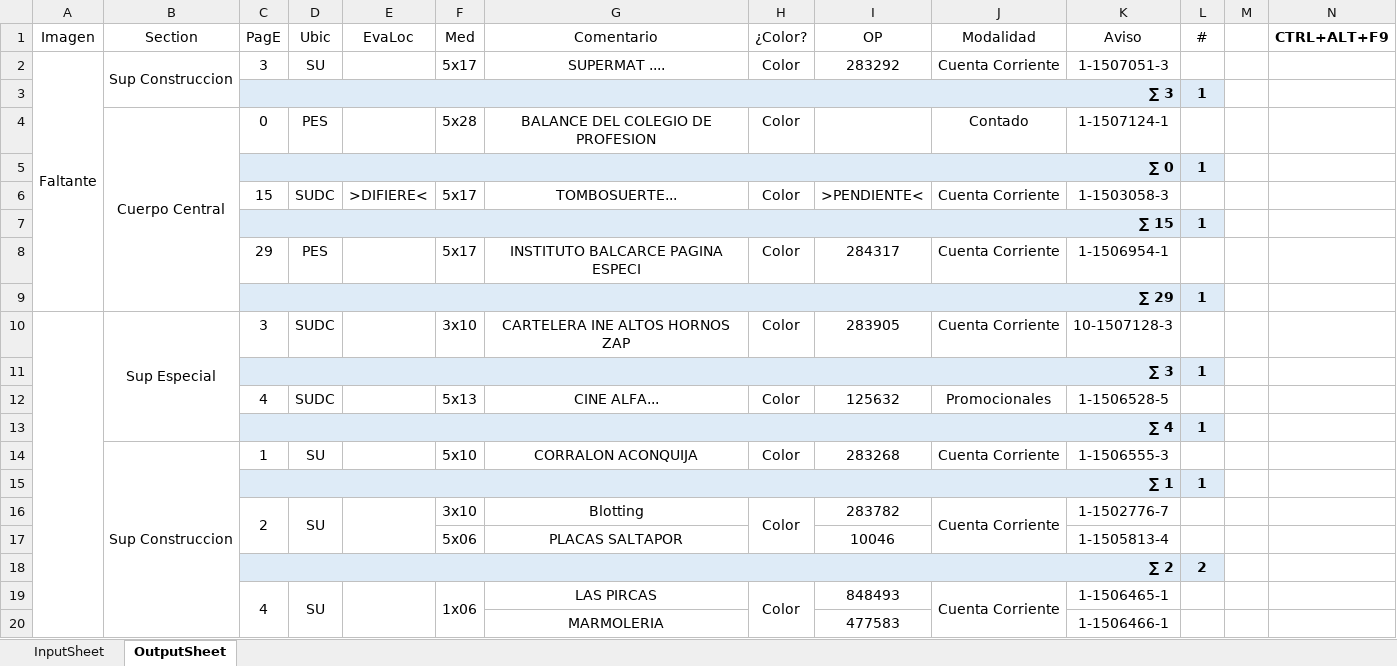
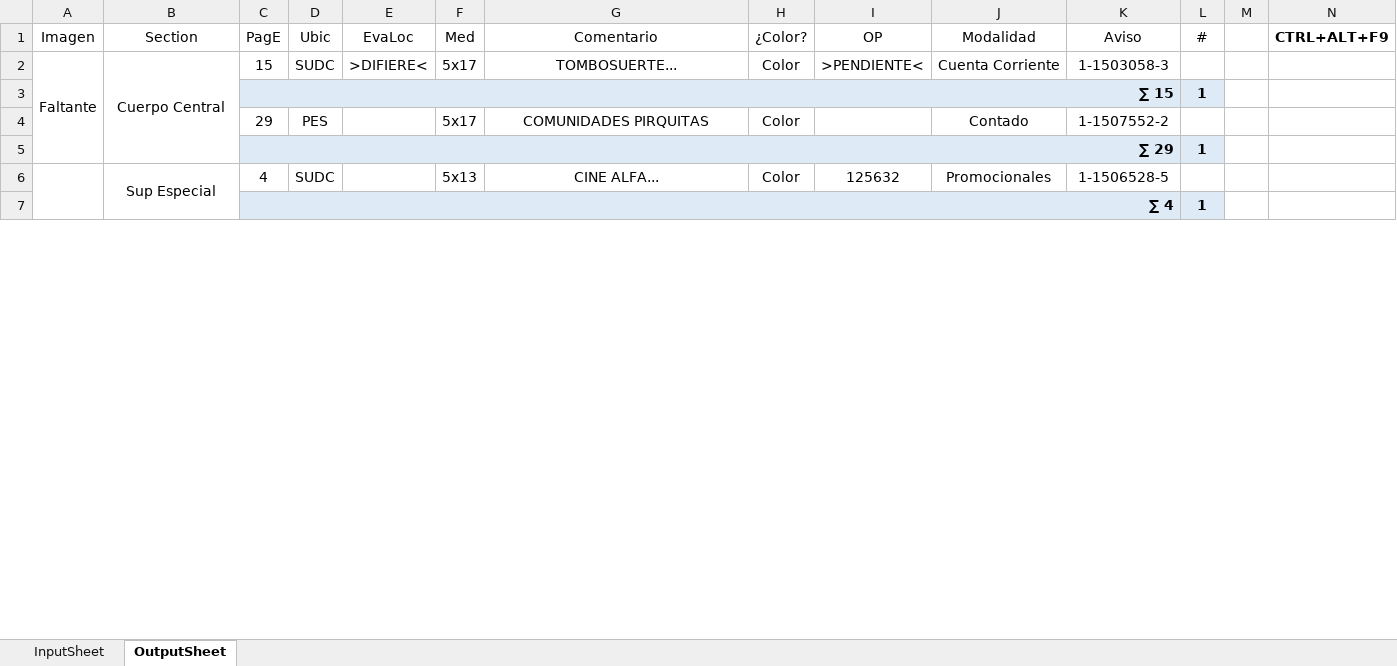
Before and after one commit to zherar7ordoya/AP5, an Excel workbook: Xtras/MSExcel/Analizador(v2023-01-25).xlsm, sheet OutputSheet, drawn as a sheet; only a part is shown; values as stored, in another font and other column widths than the file's, no borders; conditional formats not drawn; removed rows and columns are numbered as before the commit, all else as after; the diff covers the shown part only; the diff names each change by its address in the sheet, - before the commit and + after, or states it on an @@ line.

```diff
--- a/Xtras/MSExcel/Analizador(v2023-01-25).xlsm (sheet OutputSheet)
+++ b/Xtras/MSExcel/Analizador(v2023-01-25).xlsm (sheet OutputSheet)
-row 2: Faltante | Sup Construccion | 3 | SU |  | 5x17 | SUPERMAT .... | Color | 283292 | Cuenta Corriente | 1-1507051-3 | 1
-row 3:  |  | ∑ 3 |  |  |  |  |  |  |  |  | 1
-row 4:  | Cuerpo Central | 0 | PES |  | 5x28 | BALANCE DEL COLEGIO DE PROFESION | Color |  | Contado | 1-1507124-1 | 1
-row 5:  |  | ∑ 0 |  |  |  |  |  |  |  |  | 1
-A2 (Imagen): (empty)
+A2 (Imagen): Faltante
+A2:A5 merged
-B2 (Section): (empty)
+B2 (Section): Cuerpo Central
+B2:B5 merged
-G4 (Comentario): INSTITUTO BALCARCE PAGINA ESPECI
+G4 (Comentario): COMUNIDADES PIRQUITAS
-I4 (OP): 284317
+I4 (OP): (empty)
-J4 (Modalidad): Cuenta Corriente
+J4 (Modalidad): Contado
-K4 (Aviso): 1-1506954-1
+K4 (Aviso): 1-1507552-2
-row 10:  | Sup Especial | 3 | SUDC |  | 3x10 | CARTELERA INE ALTOS HORNOS ZAP | Color | 283905 | Cuenta Corriente | 10-1507128-3 | 1
-row 11:  |  | ∑ 3 |  |  |  |  |  |  |  |  | 1
+A6:A88 merged
-B6 (Section): (empty)
+B6 (Section): Sup Especial
+B6:B7 merged
-row 14:  | Sup Construccion | 1 | SU |  | 5x10 | CORRALON ACONQUIJA | Color | 283268 | Cuenta Corriente | 1-1506555-3 | 1
-row 15:  |  | ∑ 1 |  |  |  |  |  |  |  |  | 1
-row 16:  |  | 2 | SU |  | 3x10 | Blotting | Color | 283782 | Cuenta Corriente | 1-1502776-7 | 1
-row 17:  |  |  |  |  | 5x06 | PLACAS SALTAPOR |  | 10046 |  | 1-1505813-4 | 1
-row 18:  |  | ∑ 2 |  |  |  |  |  |  |  |  | 2
-row 19:  |  | 4 | SU |  | 1x06 | LAS PIRCAS | Color | 848493 | Cuenta Corriente | 1-1506465-1 | 1
-row 20:  |  |  |  |  |  | MARMOLERIA |  | 477583 |  | 1-1506466-1 | 1
```
Also changed, not shown: 36 added rows, 35 removed rows, 55 edited cells and merged cells elsewhere in this sheet, formulas that keep their value, hidden cells, 1 other file.
